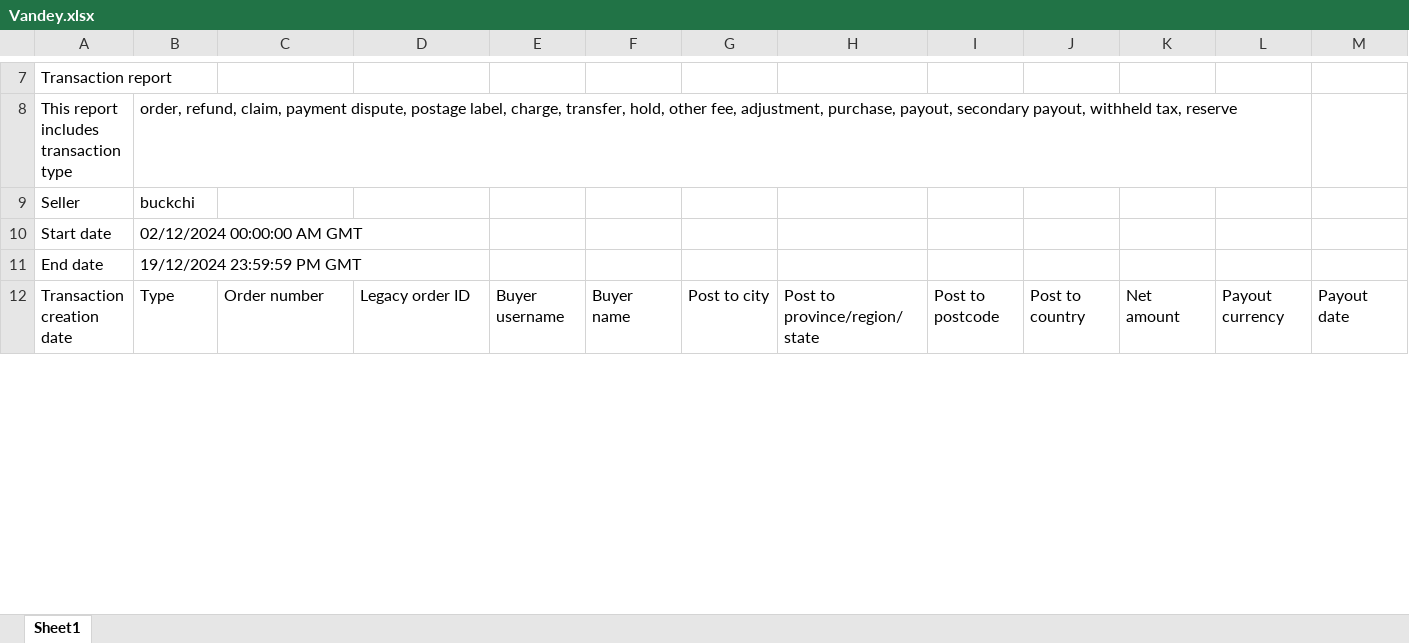
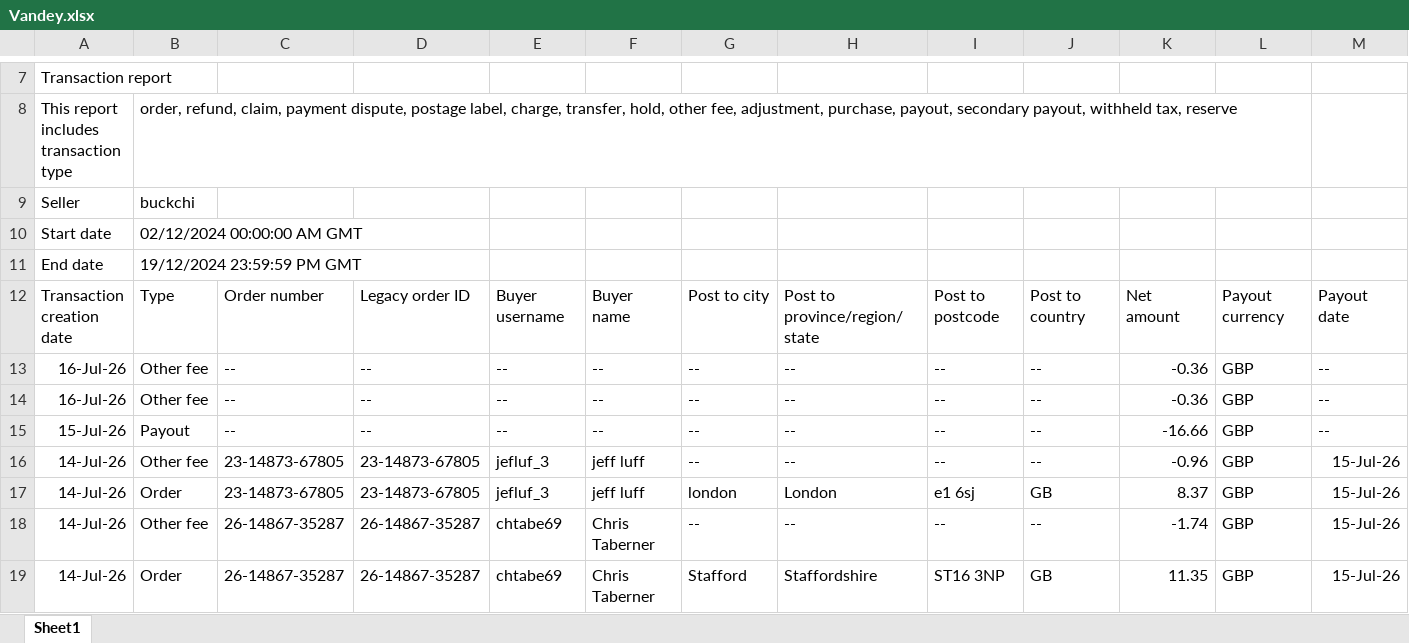
Before and after one commit to NIBH014B/BuckchiDailyReport, an Excel workbook: Raw Sales Data/Vandey.xlsx, sheet Sheet1, drawn as a sheet; only a part is shown, gaps mark what is left out; values as stored, in another font and other column widths than the file's, no borders; rows hold the shown columns only; the diff covers the shown part only; the diff names each change by its address in the sheet, - before the commit and + after, or states it on an @@ line.

```diff
--- a/Raw Sales Data/Vandey.xlsx (sheet Sheet1)
+++ b/Raw Sales Data/Vandey.xlsx (sheet Sheet1)
+row 13: 16-Jul-26 | Other fee | -- | -- | -- | -- | -- | -- | -- | -- | -0.36 | GBP | --
+row 14: 16-Jul-26 | Other fee | -- | -- | -- | -- | -- | -- | -- | -- | -0.36 | GBP | --
+row 15: 15-Jul-26 | Payout | -- | -- | -- | -- | -- | -- | -- | -- | -16.66 | GBP | --
+row 16: 14-Jul-26 | Other fee | 23-14873-67805 | 23-14873-67805 | jefluf_3 | jeff luff | -- | -- | -- | -- | -0.96 | GBP | 15-Jul-26
+row 17: 14-Jul-26 | Order | 23-14873-67805 | 23-14873-67805 | jefluf_3 | jeff luff | london | London | e1 6sj | GB | 8.37 | GBP | 15-Jul-26
+row 18: 14-Jul-26 | Other fee | 26-14867-35287 | 26-14867-35287 | chtabe69 | Chris Taberner | -- | -- | -- | -- | -1.74 | GBP | 15-Jul-26
+row 19: 14-Jul-26 | Order | 26-14867-35287 | 26-14867-35287 | chtabe69 | Chris Taberner | Stafford | Staffordshire | ST16 3NP | GB | 11.35 | GBP | 15-Jul-26
```
Also changed, not shown: 4 added rows and 12 edited cells elsewhere in this sheet, Raw Sales Data/Amazon.xlsx, Raw Sales Data/Buckchi.xlsx, 1 other file.
